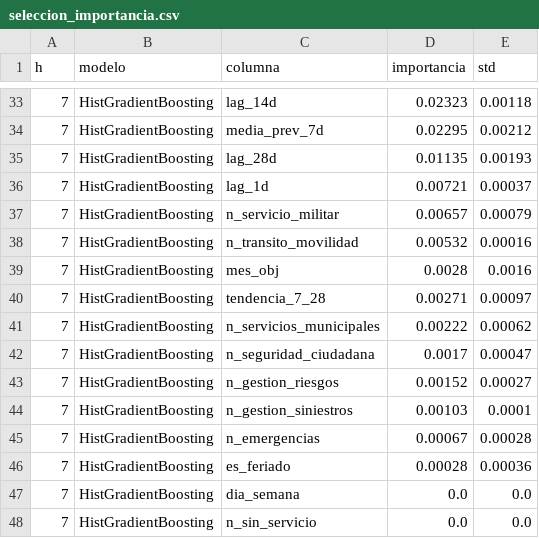
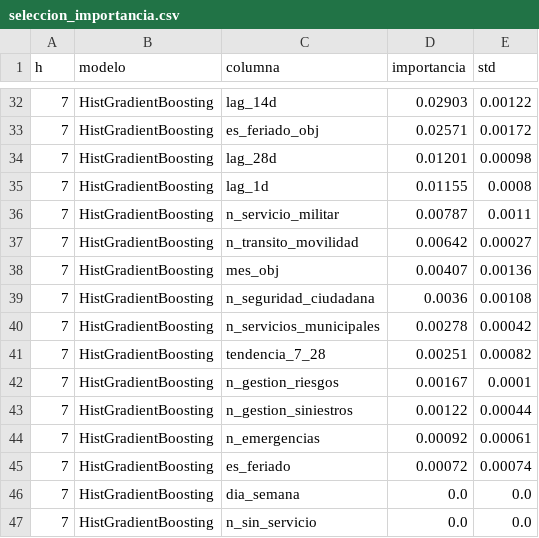
Before and after one commit to FelipeRodriguez04/pset_3, a CSV file: docs/resultados/seleccion_importancia.csv, drawn as a sheet; only a part is shown, gaps mark what is left out; the diff covers the shown part only.

```diff
--- a/docs/resultados/seleccion_importancia.csv
+++ b/docs/resultados/seleccion_importancia.csv
@@ -33,15 +32,15 @@ h,modelo,columna,importancia,std
-7,HistGradientBoosting,lag_14d,0.02323,0.00118
-7,HistGradientBoosting,media_prev_7d,0.02295,0.00212
-7,HistGradientBoosting,lag_28d,0.01135,0.00193
-7,HistGradientBoosting,lag_1d,0.00721,0.00037
-7,HistGradientBoosting,n_servicio_militar,0.00657,0.00079
-7,HistGradientBoosting,n_transito_movilidad,0.00532,0.00016
-7,HistGradientBoosting,mes_obj,0.0028,0.0016
-7,HistGradientBoosting,tendencia_7_28,0.00271,0.00097
-7,HistGradientBoosting,n_servicios_municipales,0.00222,0.00062
-7,HistGradientBoosting,n_seguridad_ciudadana,0.0017,0.00047
-7,HistGradientBoosting,n_gestion_riesgos,0.00152,0.00027
-7,HistGradientBoosting,n_gestion_siniestros,0.00103,0.0001
-7,HistGradientBoosting,n_emergencias,0.00067,0.00028
-7,HistGradientBoosting,es_feriado,0.00028,0.00036
+7,HistGradientBoosting,lag_14d,0.02903,0.00122
+7,HistGradientBoosting,es_feriado_obj,0.02571,0.00172
+7,HistGradientBoosting,lag_28d,0.01201,0.00098
+7,HistGradientBoosting,lag_1d,0.01155,0.0008
+7,HistGradientBoosting,n_servicio_militar,0.00787,0.0011
+7,HistGradientBoosting,n_transito_movilidad,0.00642,0.00027
+7,HistGradientBoosting,mes_obj,0.00407,0.00136
+7,HistGradientBoosting,n_seguridad_ciudadana,0.0036,0.00108
+7,HistGradientBoosting,n_servicios_municipales,0.00278,0.00042
+7,HistGradientBoosting,tendencia_7_28,0.00251,0.00082
+7,HistGradientBoosting,n_gestion_riesgos,0.00167,0.0001
+7,HistGradientBoosting,n_gestion_siniestros,0.00122,0.00044
+7,HistGradientBoosting,n_emergencias,0.00092,0.00061
+7,HistGradientBoosting,es_feriado,0.00072,0.00074
 7,HistGradientBoosting,dia_semana,0.0,0.0
```
Also changed, not shown: 5 added rows, 7 removed rows and 57 edited cells elsewhere in this file, docs/resultados/registro.csv, docs/resultados/seleccion_cv.csv, 8 other files.
